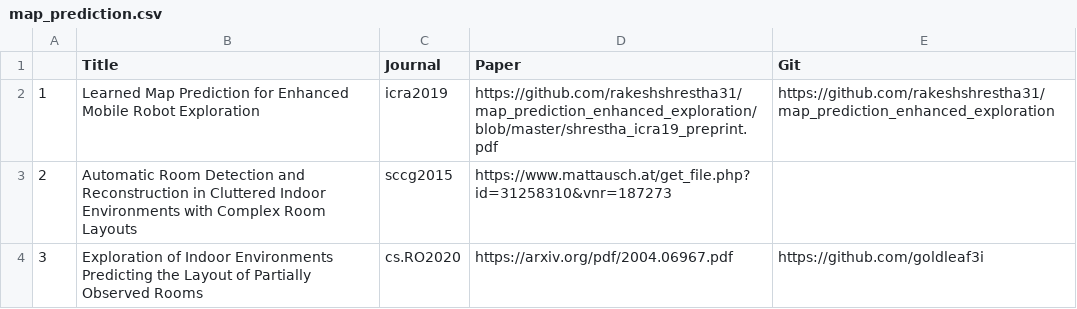
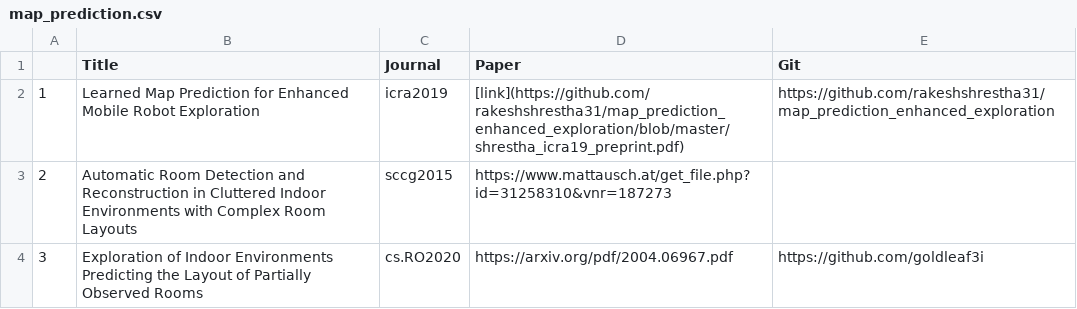
Before and after one commit to Nissime/Papers, a CSV file: map_prediction.csv, drawn as a sheet.

Commit message:
Update map_prediction.csv

```diff
--- a/map_prediction.csv
+++ b/map_prediction.csv
@@ -1,3 +1,3 @@
  ,Title,Journal,Paper,Git
- 1,Learned Map Prediction for Enhanced Mobile Robot Exploration,icra2019,https://github.com/rakeshshrestha31/map_prediction_enhanced_exploration/blob/master/shrestha_icra19_preprint.pdf,https://github.com/rakeshshrestha31/map_prediction_enhanced_exploration
+ 1,Learned Map Prediction for Enhanced Mobile Robot Exploration,icra2019,[link](https://github.com/rakeshshrestha31/map_prediction_enhanced_exploration/blob/master/shrestha_icra19_preprint.pdf),https://github.com/rakeshshrestha31/map_prediction_enhanced_exploration
  2,Automatic Room Detection and Reconstruction in Cluttered Indoor Environments with Complex Room Layouts,sccg2015,https://www.mattausch.at/get_file.php?id=31258310&vnr=187273,
```
